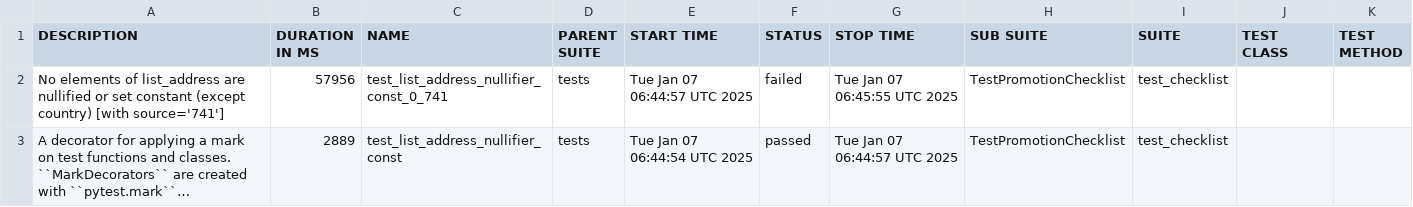
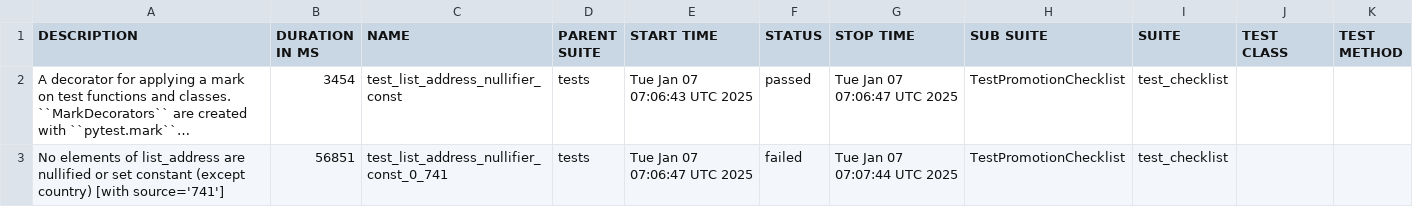
Before and after one commit to andriyav/eim-map-test, a CSV file: data/suites.csv, drawn as a sheet; long unchanged cells end in …; removed rows and columns are numbered as before the commit, all else as after; the diff names each change by its address in the sheet, - before the commit and + after, or states it on an @@ line.

```diff
--- a/data/suites.csv
+++ b/data/suites.csv
-row 2: No elements of list_address are nullified or set constant (except country) [with source='741'] | 57956 | test_list_address_nullifier_const_0_741 | tests | Tue Jan 07 06:44:57 UTC 2025 | failed | Tue Jan 07 06:45:55 UTC 2025 | TestPromotionChecklist | test_checklist
-B2 (DURATION IN MS): 2889
+B2 (DURATION IN MS): 3454
-E2 (START TIME): Tue Jan 07 06:44:54 UTC 2025
+E2 (START TIME): Tue Jan 07 07:06:43 UTC 2025
-G2 (STOP TIME): Tue Jan 07 06:44:57 UTC 2025
+G2 (STOP TIME): Tue Jan 07 07:06:47 UTC 2025
+row 3: No elements of list_address are nullified or set constant (except country) [with source='741'] | 56851 | test_list_address_nullifier_const_0_741 | tests | Tue Jan 07 07:06:47 UTC 2025 | failed | Tue Jan 07 07:07:44 UTC 2025 | TestPromotionChecklist | test_checklist
```
Also changed, not shown: 19 other files.
